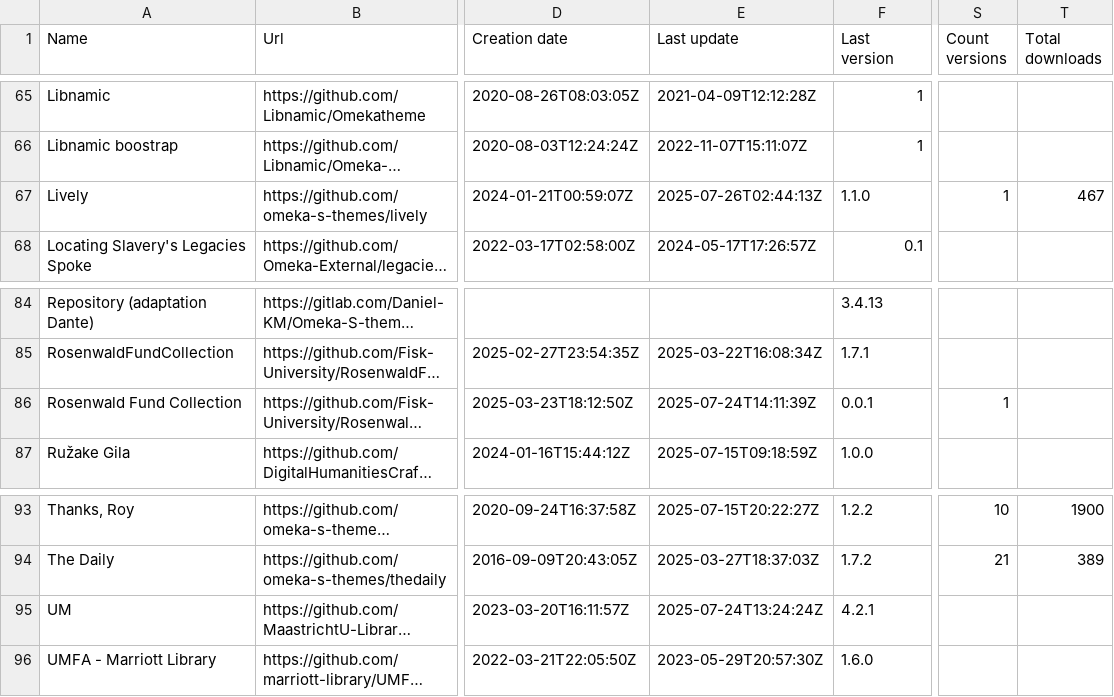
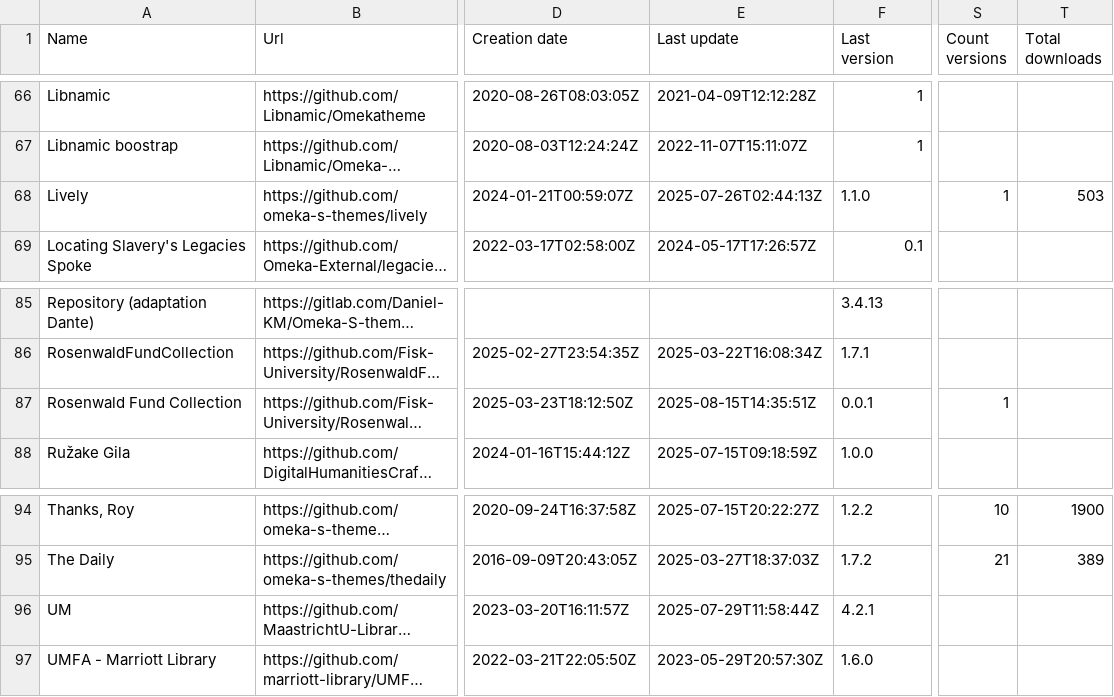
Before and after one commit to Daniel-KM/UpgradeToOmekaS, a CSV file: _data/omeka_s_themes.csv, drawn as a sheet; only a part is shown, gaps mark what is left out; long unchanged cells end in …; addresses are those after the commit; the diff covers the shown part only; the diff names each change by its address in the sheet, - before the commit and + after, or states it on an @@ line.

```diff
--- a/_data/omeka_s_themes.csv
+++ b/_data/omeka_s_themes.csv
-T68 (Total downloads): 467
+T68 (Total downloads): 503
-E87 (Last update): 2025-07-24T14:11:39Z
+E87 (Last update): 2025-08-15T14:35:51Z
-E96 (Last update): 2025-07-24T13:24:24Z
+E96 (Last update): 2025-07-29T11:58:44Z
```
Also changed, not shown: 1 added row and 8 edited cells elsewhere in this file, _data/omeka_plugins.csv, _data/omeka_plugins_versions.tsv, 3 other files.
